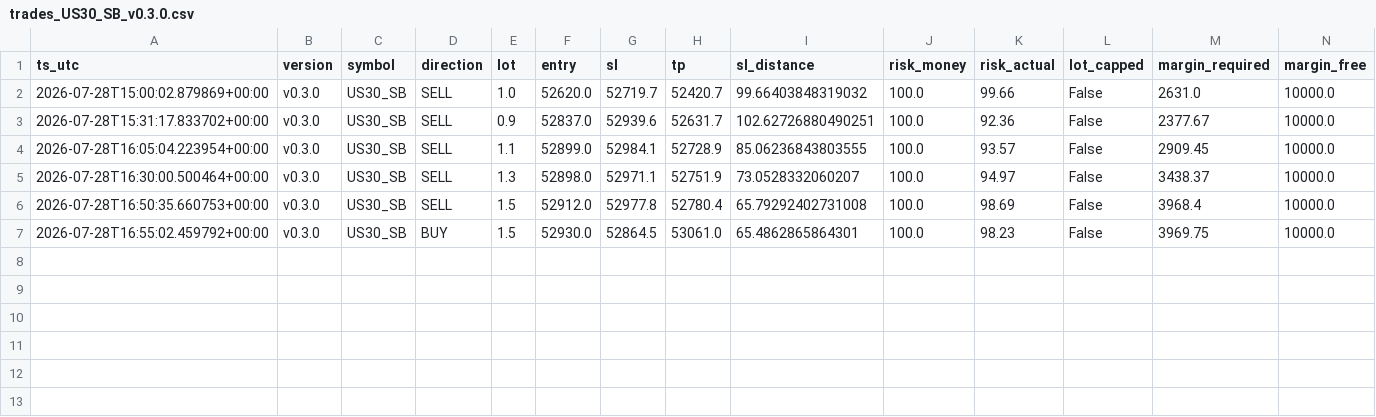
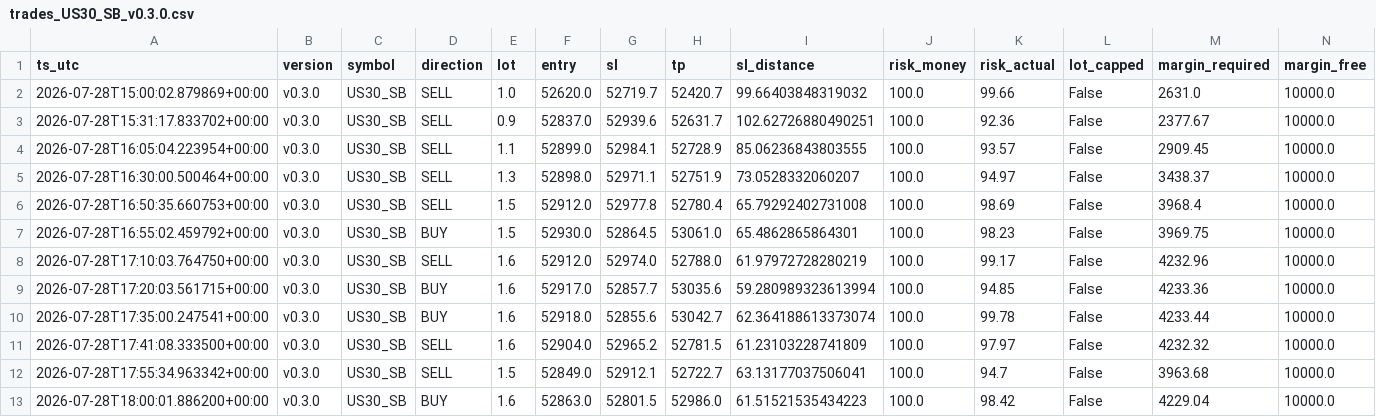
Before and after one commit to jorgenofuentes/tb-logs, a CSV file: trades_US30_SB_v0.3.0.csv, drawn as a sheet; only a part is shown; rows hold the shown columns only; the diff names each change by its address in the sheet, - before the commit and + after, or states it on an @@ line.

```diff
--- a/trades_US30_SB_v0.3.0.csv
+++ b/trades_US30_SB_v0.3.0.csv
+row 8: 2026-07-28T17:10:03.764750+00:00 | v0.3.0 | US30_SB | SELL | 1.6 | 52912.0 | 52974.0 | 52788.0 | 61.97972728280219 | 100.0 | 99.17 | False | 4232.96 | 10000.0
+row 9: 2026-07-28T17:20:03.561715+00:00 | v0.3.0 | US30_SB | BUY | 1.6 | 52917.0 | 52857.7 | 53035.6 | 59.280989323613994 | 100.0 | 94.85 | False | 4233.36 | 10000.0
+row 10: 2026-07-28T17:35:00.247541+00:00 | v0.3.0 | US30_SB | BUY | 1.6 | 52918.0 | 52855.6 | 53042.7 | 62.364188613373074 | 100.0 | 99.78 | False | 4233.44 | 10000.0
+row 11: 2026-07-28T17:41:08.333500+00:00 | v0.3.0 | US30_SB | SELL | 1.6 | 52904.0 | 52965.2 | 52781.5 | 61.23103228741809 | 100.0 | 97.97 | False | 4232.32 | 10000.0
+row 12: 2026-07-28T17:55:34.963342+00:00 | v0.3.0 | US30_SB | SELL | 1.5 | 52849.0 | 52912.1 | 52722.7 | 63.13177037506041 | 100.0 | 94.7 | False | 3963.68 | 10000.0
+row 13: 2026-07-28T18:00:01.886200+00:00 | v0.3.0 | US30_SB | BUY | 1.6 | 52863.0 | 52801.5 | 52986.0 | 61.51521535434223 | 100.0 | 98.42 | False | 4229.04 | 10000.0
```
Also changed, not shown: signals_GBPJPY_SB_v0.3.0.csv, signals_US30_SB_v0.3.0.csv, 6 other files.
